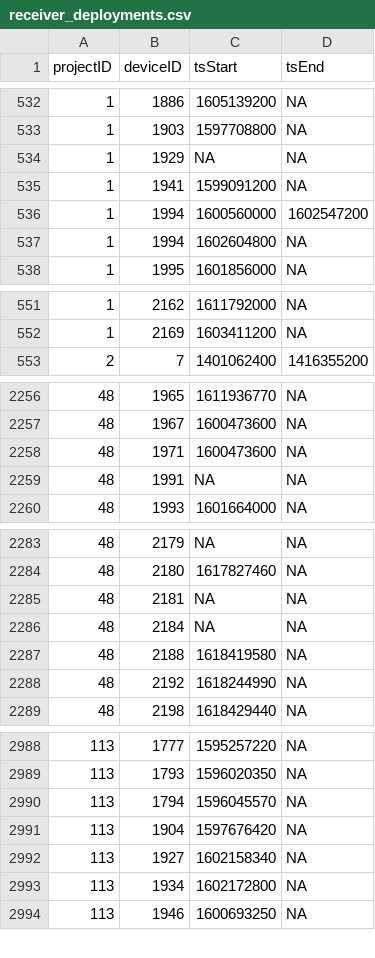
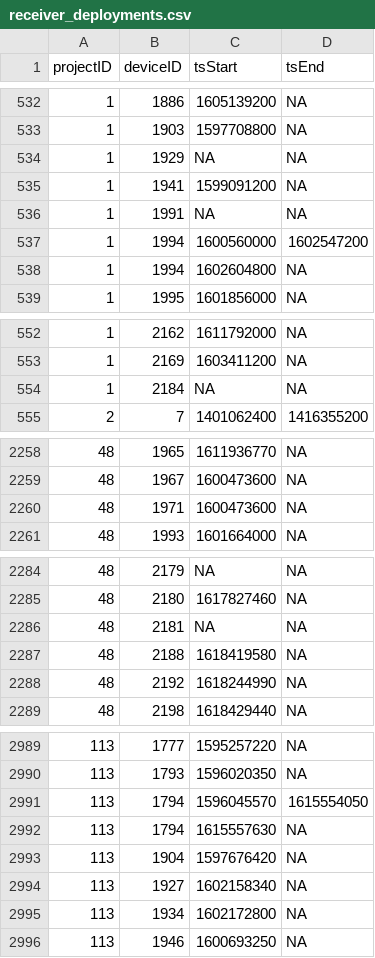
Before and after one commit to jbrzusto/motus-metadata-history, a CSV file: receiver_deployments.csv, drawn as a sheet; only a part is shown, gaps mark what is left out; the diff covers the shown part only.

```diff
--- a/receiver_deployments.csv
+++ b/receiver_deployments.csv
@@ -535,2 +535,3 @@
 1,1941,1599091200,NA
+1,1991,NA,NA
 1,1994,1600560000,1602547200
@@ -552,2 +553,3 @@
 1,2169,1603411200,NA
+1,2184,NA,NA
 2,7,1401062400,1416355200
@@ -2258,3 +2260,2 @@
 48,1971,1600473600,NA
-48,1991,NA,NA
 48,1993,1601664000,NA
@@ -2285,3 +2286,2 @@
 48,2181,NA,NA
-48,2184,NA,NA
 48,2188,1618419580,NA
@@ -2989,3 +2990,4 @@
 113,1793,1596020350,NA
-113,1794,1596045570,NA
+113,1794,1596045570,1615554050
+113,1794,1615557630,NA
 113,1904,1597676420,NA
```
Also changed, not shown: 4 added rows and 2 edited cells elsewhere in this file, 2 other files.
